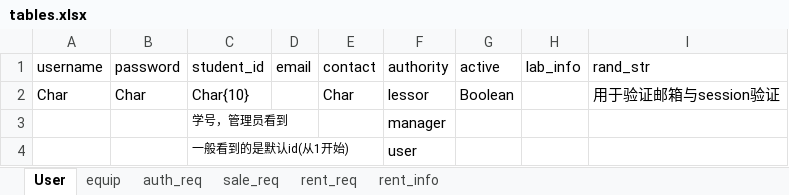
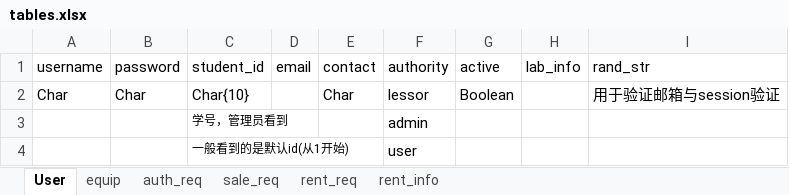
Before and after one commit to BrightAE/bighw-backend, an Excel workbook: tables.xlsx, sheet User, drawn as a sheet; values as stored, in another font and other column widths than the file's, no borders; the diff names each change by its address in the sheet, - before the commit and + after, or states it on an @@ line.

```diff
--- a/tables.xlsx (sheet User)
+++ b/tables.xlsx (sheet User)
-F3 (authority): manager
+F3 (authority): admin
```
Also changed, not shown: 2 other files.
